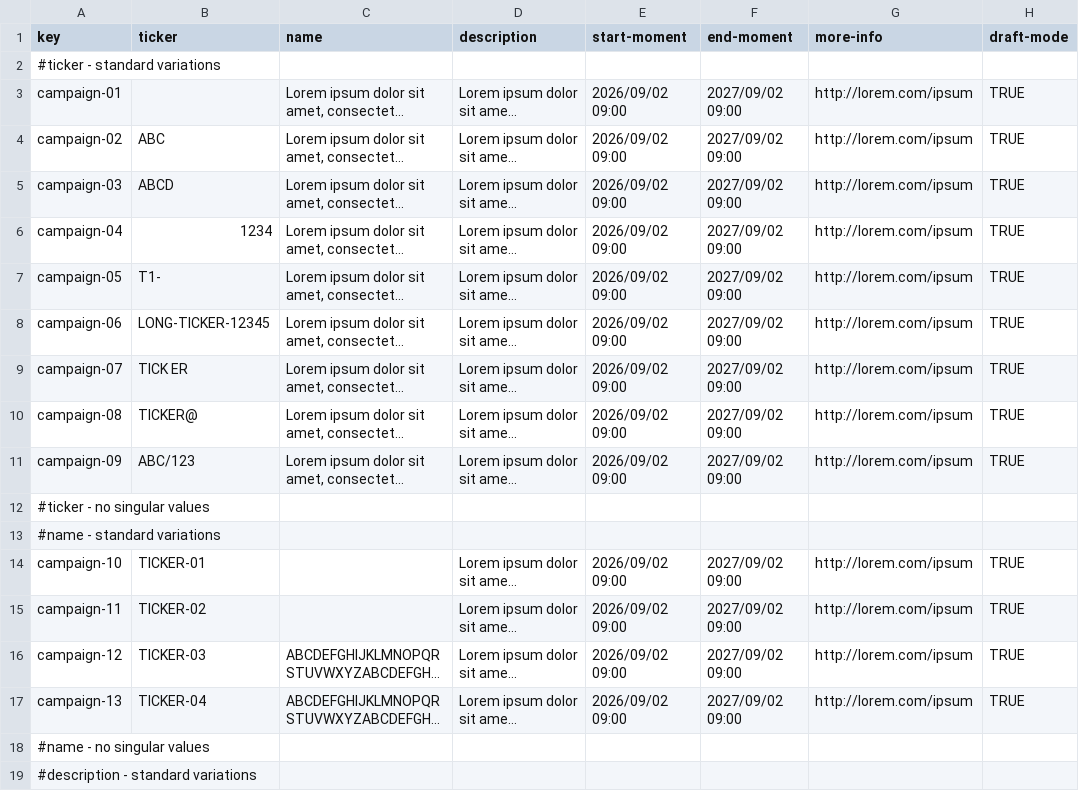
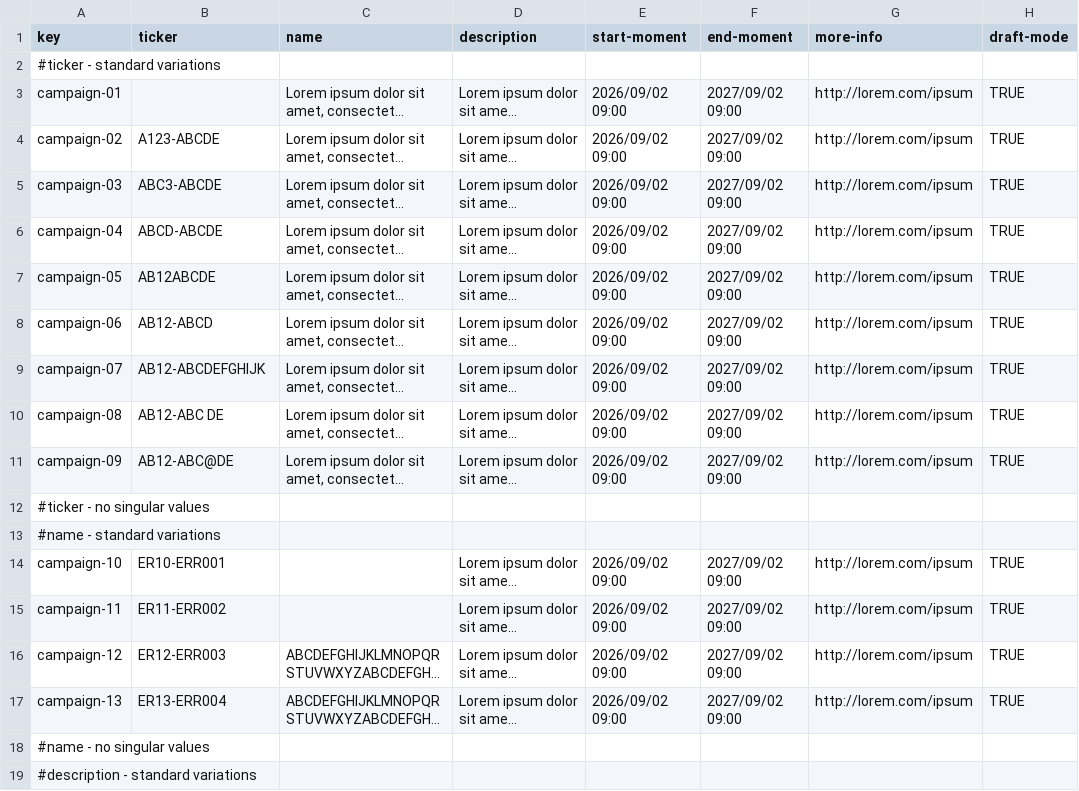
Before and after one commit to miggovel/Acme-Starters-C, a CSV file: src/main/resources/WEB-INF/data/errata/batch-01/campaign.csv, drawn as a sheet; only a part is shown; long unchanged cells end in …; the diff covers the shown part only; the diff names each change by its address in the sheet, - before the commit and + after, or states it on an @@ line.

Commit message:
Add errata data for strategies, tactics, and user accounts; update campaign data and menu localization
- Introduced new CSV files for strategies and tactics with various test cases for validation.
- Updated user account CSV to include new entries with diverse character sets.
- Modified campaign CSV to enhance ticker and description variations, including edge cases.
- Adjusted English and Spanish localization files to ensure proper menu structure and translations.
- Updated JSP menu fragment to correctly display authenticated user options for campaigns and strategies.

```diff
--- a/src/main/resources/WEB-INF/data/errata/batch-01/campaign.csv
+++ b/src/main/resources/WEB-INF/data/errata/batch-01/campaign.csv
-B4 (ticker): ABC
+B4 (ticker): A123-ABCDE
-B5 (ticker): ABCD
+B5 (ticker): ABC3-ABCDE
-B6 (ticker): 1234
+B6 (ticker): ABCD-ABCDE
-B7 (ticker): T1-
+B7 (ticker): AB12ABCDE
-B8 (ticker): LONG-TICKER-12345
+B8 (ticker): AB12-ABCD
-B9 (ticker): TICK ER
+B9 (ticker): AB12-ABCDEFGHIJK
-B10 (ticker): TICKER@
+B10 (ticker): AB12-ABC DE
-B11 (ticker): ABC/123
+B11 (ticker): AB12-ABC@DE
-B14 (ticker): TICKER-01
+B14 (ticker): ER10-ERR001
-B15 (ticker): TICKER-02
+B15 (ticker): ER11-ERR002
-B16 (ticker): TICKER-03
+B16 (ticker): ER12-ERR003
-B17 (ticker): TICKER-04
+B17 (ticker): ER13-ERR004
```
Also changed, not shown: 19 edited cells elsewhere in this file, src/main/resources/WEB-INF/data/errata/batch-01/user-account.csv, src/main/resources/WEB-INF/data/sample/batch-01/campaign.csv, 6 other files.
